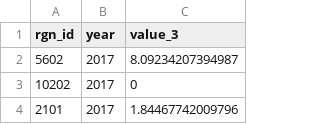
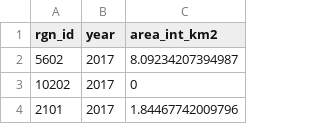
Before and after one commit to Data-Observatory/ohipy, a CSV file: data/layers/csv/lsp_area_offshore3mn_chl2024.csv, drawn as a sheet; only a part is shown.

```diff
--- a/data/layers/csv/lsp_area_offshore3mn_chl2024.csv
+++ b/data/layers/csv/lsp_area_offshore3mn_chl2024.csv
@@ -1,2 +1,2 @@
-"rgn_id","year","value_3"
+"rgn_id","year","area_int_km2"
 5602,2017,8.09234207394987
```
Also changed, not shown: data/layers/csv/hab_extension_chl2024.csv, data/layers/csv/lsp_area_inland1mn_chl2024.csv, 14 other files.
